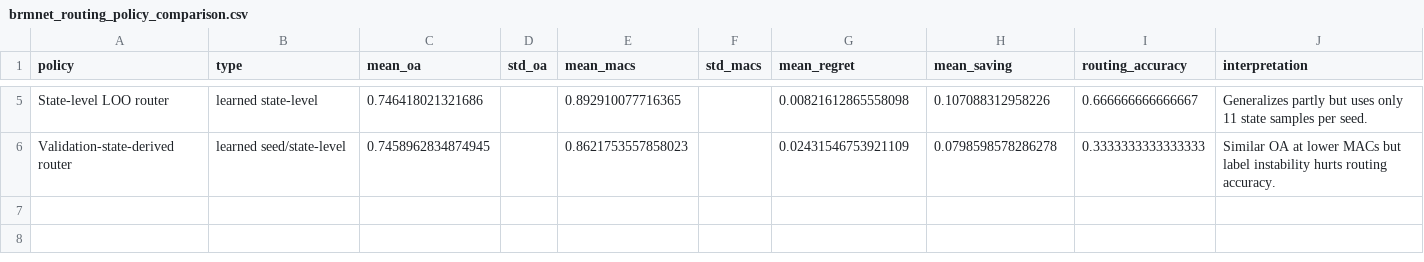
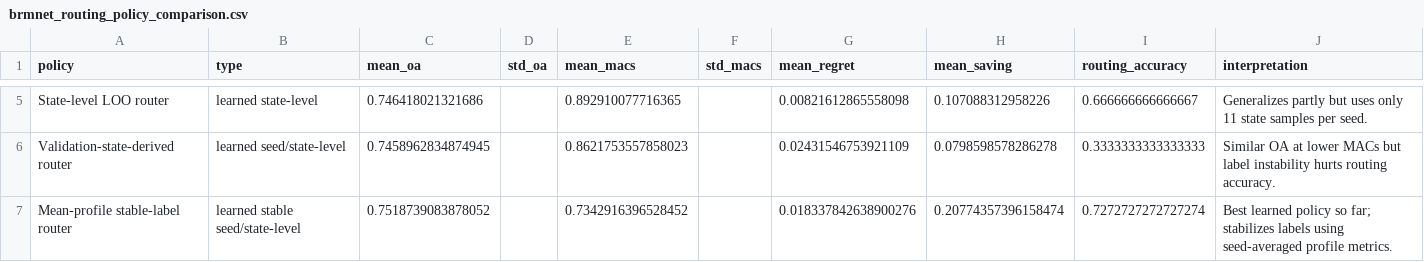
Before and after one commit to Aresjiliu/Bad, a CSV file: docs/generated/brmnet_routing_policy_comparison.csv, drawn as a sheet; only a part is shown, gaps mark what is left out.

Commit message:
Stabilize Pareto routing labels with mean profiles

```diff
--- a/docs/generated/brmnet_routing_policy_comparison.csv
+++ b/docs/generated/brmnet_routing_policy_comparison.csv
@@ -6 +6,2 @@ State-level LOO router,learned state-level,0.746418021321686,,0.892910077716365,
 Validation-state-derived router,learned seed/state-level,0.7458962834874945,,0.8621753557858023,,0.02431546753921109,0.0798598578286278,0.3333333333333333,Similar OA at lower MACs but label instability hurts routing accuracy.
+Mean-profile stable-label router,learned stable seed/state-level,0.7518739083878052,,0.7342916396528452,,0.018337842638900276,0.20774357396158474,0.7272727272727274,Best learned policy so far; stabilizes labels using seed-averaged profile metrics.
```
Also changed, not shown: 15 other files.
